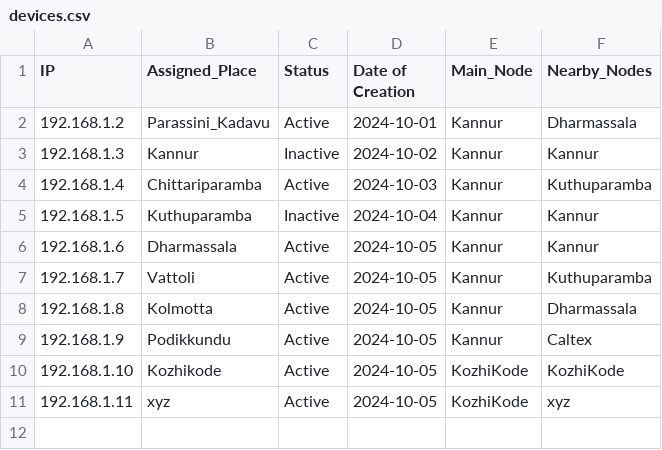
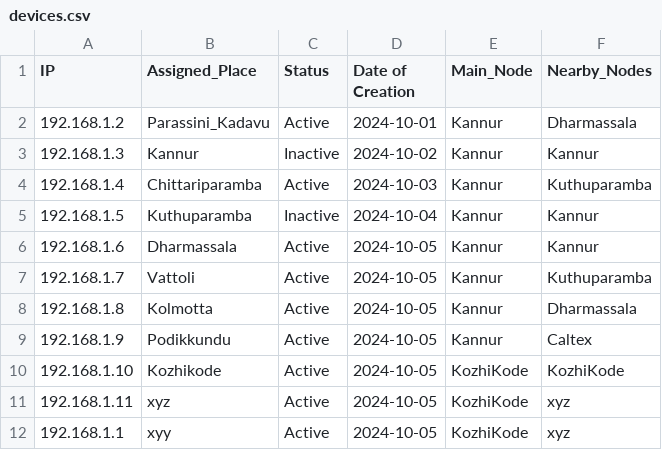
Before and after one commit to aruncs31s/Kannur-Solar-Battery-Monitoring-System-Website, a CSV file: devices.csv, drawn as a sheet; the diff names each change by its address in the sheet, - before the commit and + after, or states it on an @@ line.

```diff
--- a/devices.csv
+++ b/devices.csv
+row 12: 192.168.1.1 | xyy | Active | 2024-10-05 | KozhiKode | xyz
```
Also changed, not shown: 8 other files.
